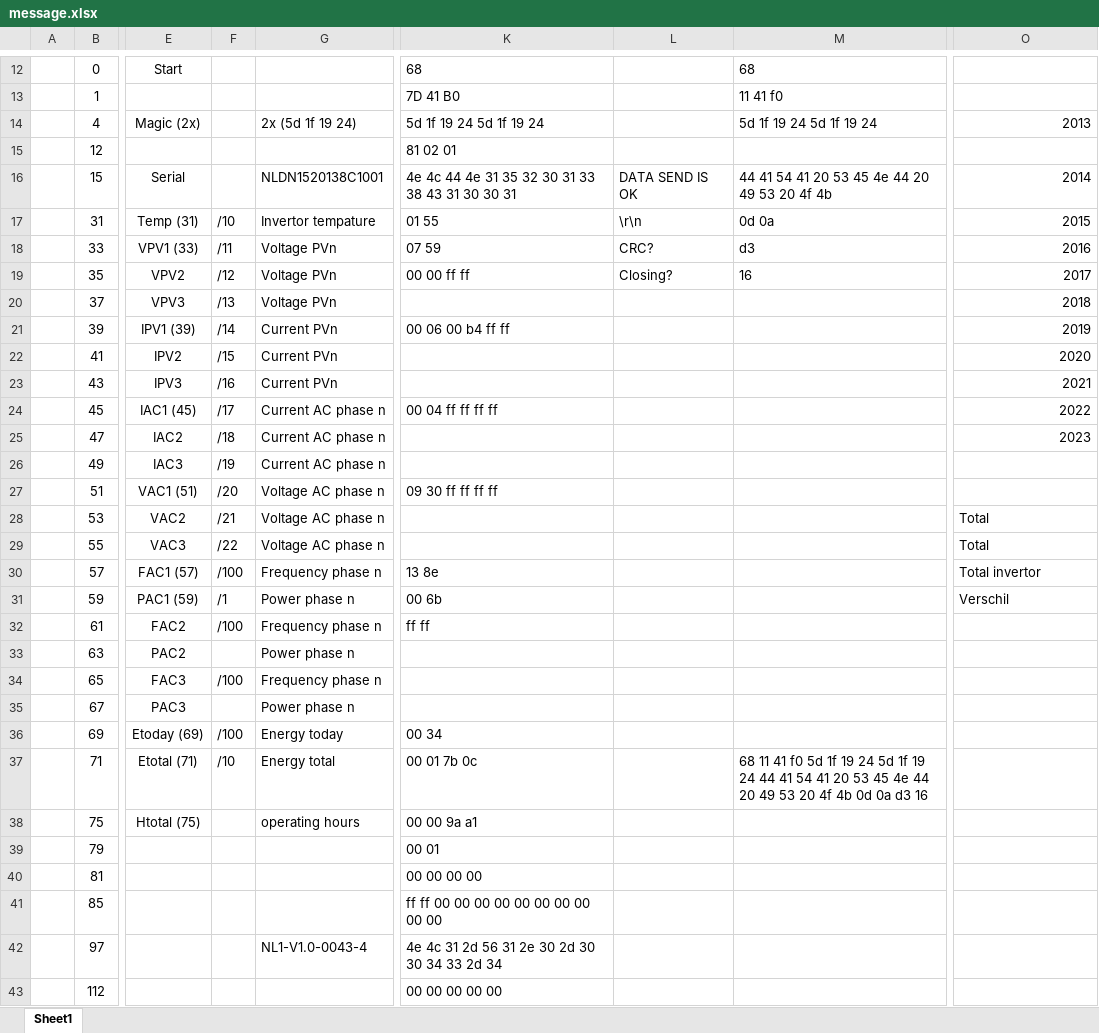
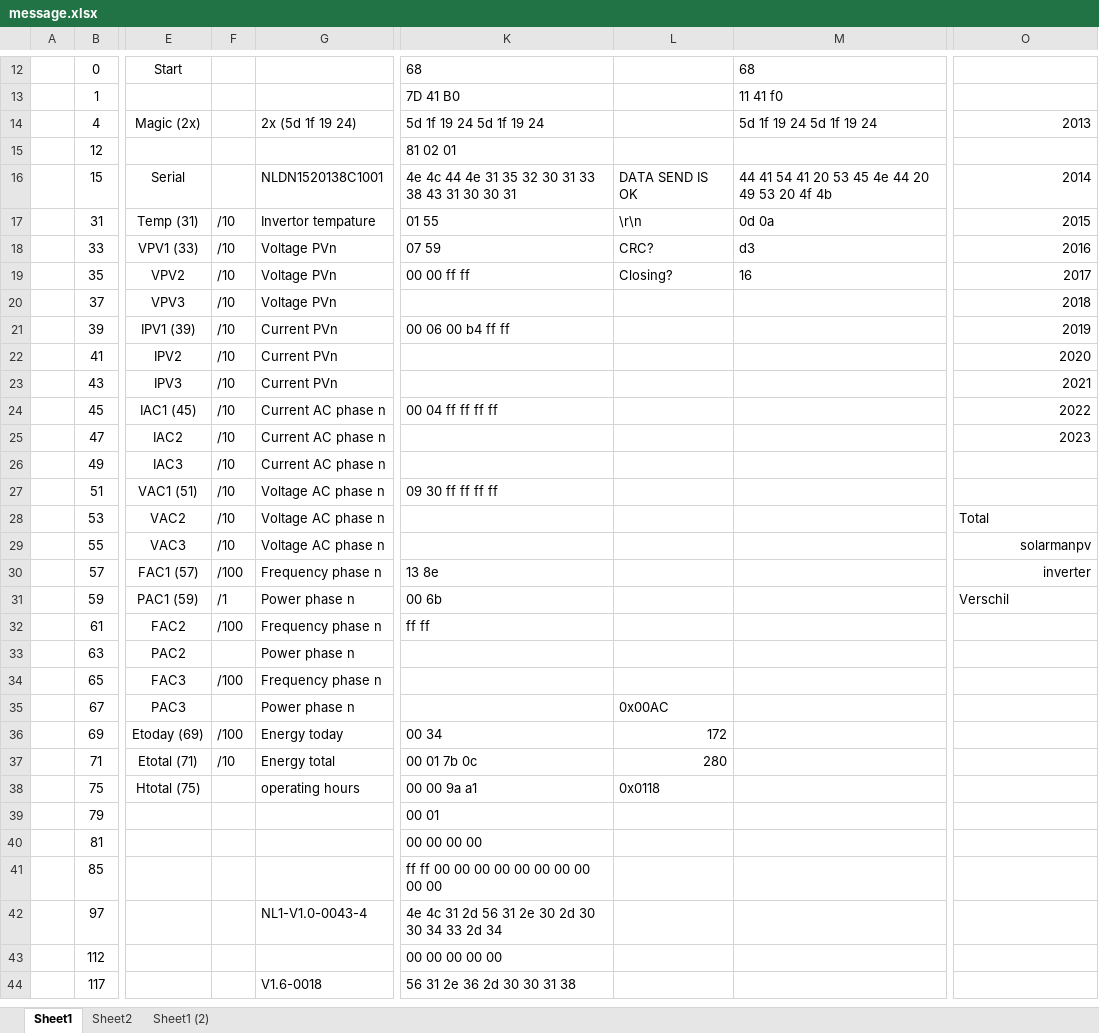
Before and after one commit to Pluimvee/omnik2mqttproxy, an Excel workbook: debug_payload/message.xlsx, sheet Sheet1, drawn as a sheet; only a part is shown, gaps mark what is left out; the shorter side is filled out with more unchanged rows; values as stored, in another font and other column widths than the file's, no borders; the diff names each change by its address in the sheet, - before the commit and + after, or states it on an @@ line.

```diff
--- a/debug_payload/message.xlsx (sheet Sheet1)
+++ b/debug_payload/message.xlsx (sheet Sheet1)
+sheet tab: Sheet2
+sheet tab: Sheet1 (2)
-F18: /11
+F18: /10
-F19: /12
+F19: /10
-F20: /13
+F20: /10
-F21: /14
+F21: /10
-F22: /15
+F22: /10
-F23: /16
+F23: /10
-F24: /17
+F24: /10
-F25: /18
+F25: /10
-F26: /19
+F26: /10
-F27: /20
+F27: /10
-F28: /21
+F28: /10
-F29: /22
+F29: /10
-O29: Total
+O29: solarmanpv
-O29:O30 alignment: left
+O29:O30 alignment: right
-O30: Total invertor
+O30: inverter
-L35: (empty)
+L35: 0x00AC
-L36: (empty)
+L36: 172
-L37: (empty)
+L37: 280
-M37: 68 11 41 f0 5d 1f 19 24 5d 1f 19 24 44 41 54 41 20 53 45 4e 44 20 49 53 20 4f 4b 0d 0a d3 16
+M37: (empty)
-L38: (empty)
+L38: 0x0118
```
Also changed, not shown: 6 other files.
